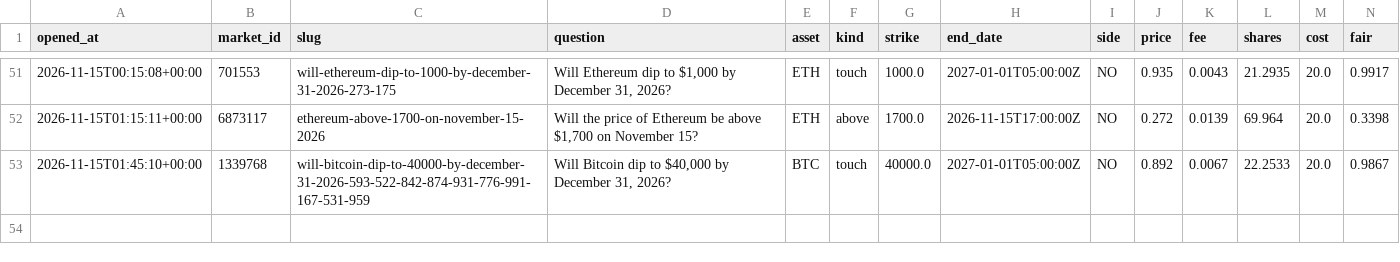
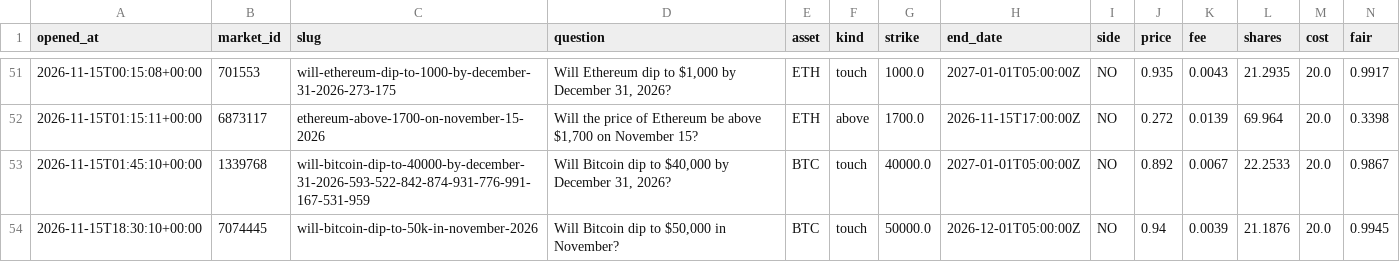
Before and after one commit to Chum1286/polymarket-paper-bot., a CSV file: data_atm/paper_trades.csv, drawn as a sheet; only a part is shown, gaps mark what is left out; rows hold the shown columns only; the diff names each change by its address in the sheet, - before the commit and + after, or states it on an @@ line.

Commit message:
paper bot run 2026-11-15T18:30Z

```diff
--- a/data_atm/paper_trades.csv
+++ b/data_atm/paper_trades.csv
+row 54: 2026-11-15T18:30:10+00:00 | 7074445 | will-bitcoin-dip-to-50k-in-november-2026 | Will Bitcoin dip to $50,000 in November? | BTC | touch | 50000.0 | 2026-12-01T05:00:00Z | NO | 0.94 | 0.0039 | 21.1876 | 20.0 | 0.9945
```
Also changed, not shown: 2 other files.
